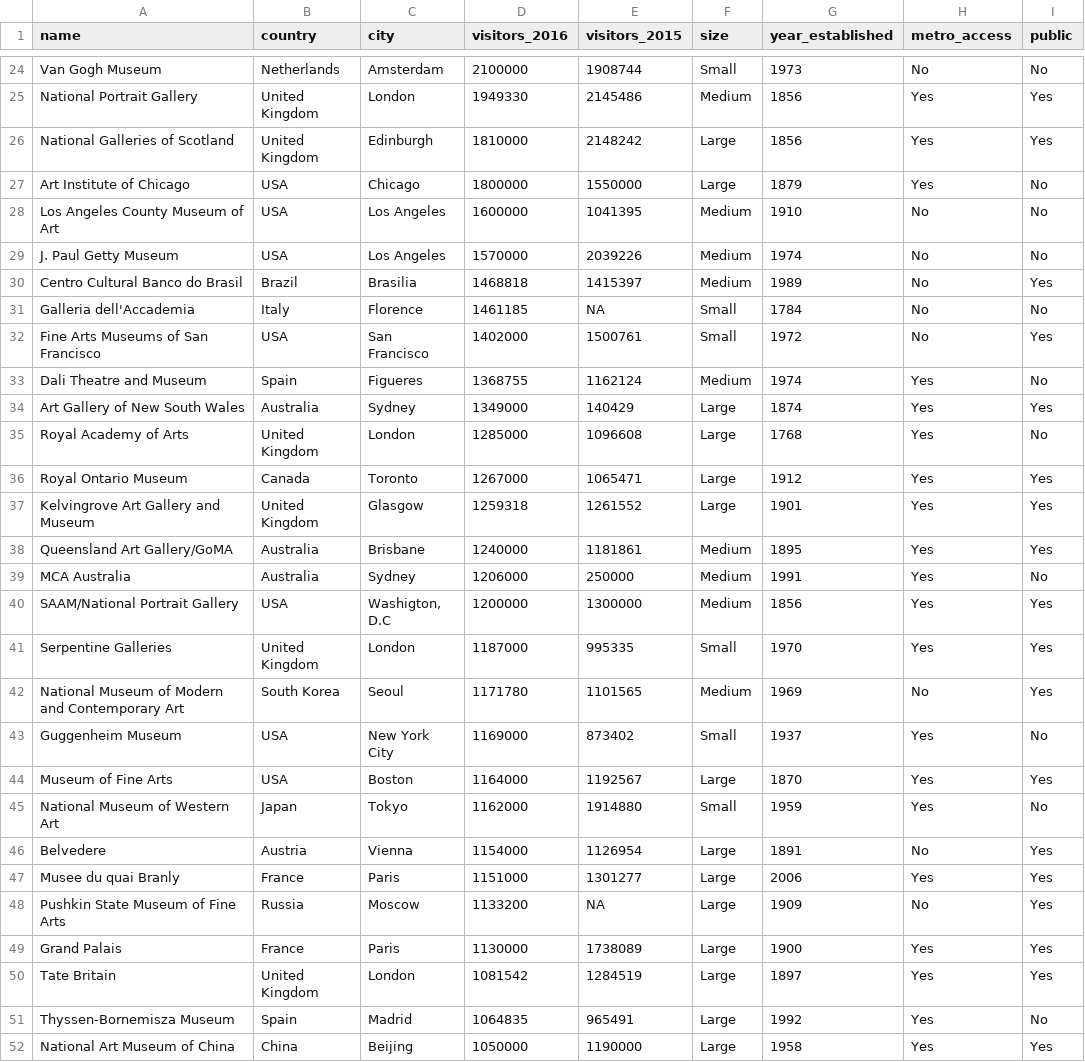
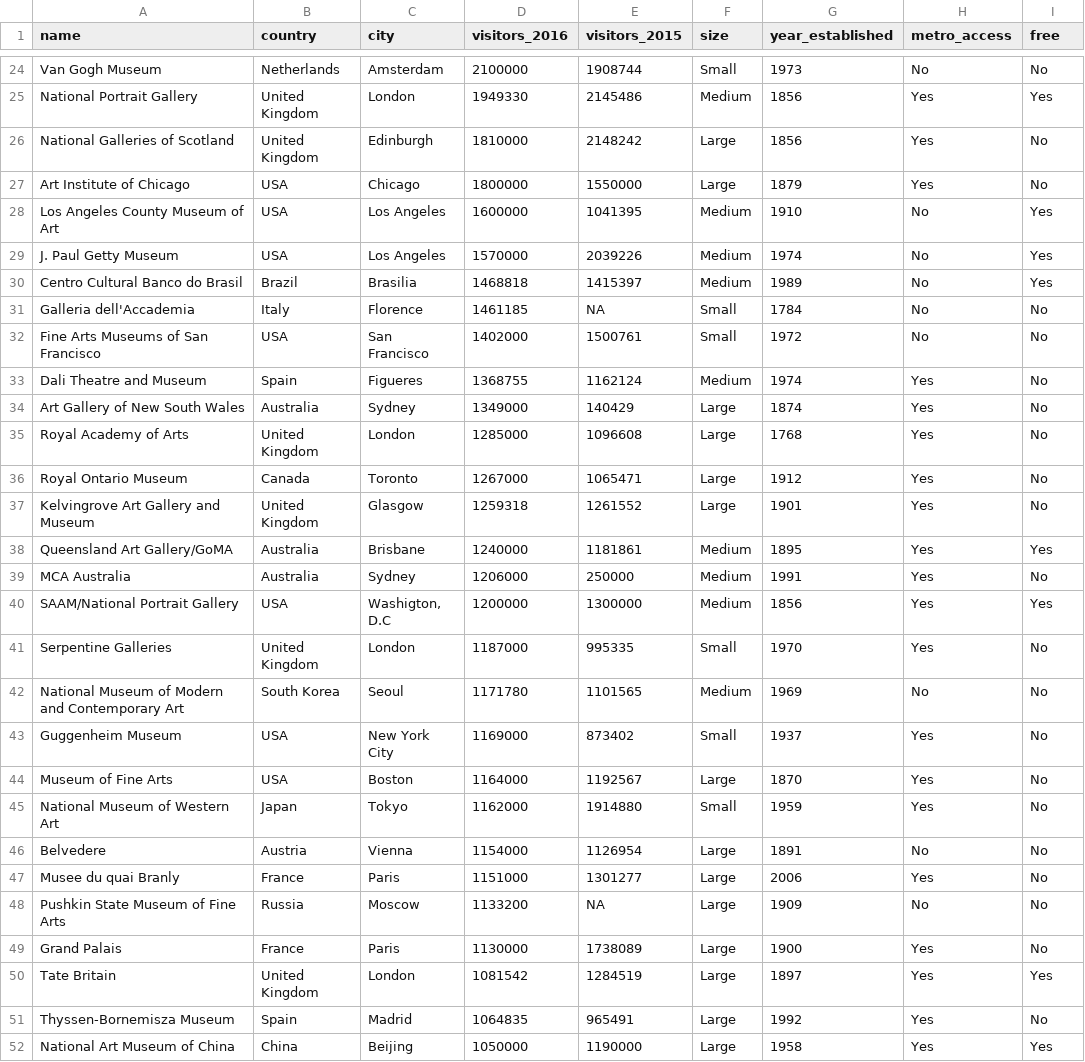
Before and after one commit to andreacelleri/stat209-s18-andreacelleri, a CSV file: project_a_data.csv, drawn as a sheet; only a part is shown, gaps mark what is left out; the diff covers the shown part only.

Commit message:
Add files via upload

```diff
--- a/project_a_data.csv
+++ b/project_a_data.csv
@@ -1 +1 @@
-name,country,city,visitors_2016, visitors_2015 ,size,year_established,metro_access,public
+name,country,city,visitors_2016, visitors_2015 ,size,year_established,metro_access,free
@@ -25,14 +25,14 @@ Van Gogh Museum,Netherlands,Amsterdam,2100000,1908744,Small,1973,No,No
 National Portrait Gallery,United Kingdom ,London,1949330,2145486,Medium,1856,Yes ,Yes
-National Galleries of Scotland,United Kingdom ,Edinburgh,1810000,2148242,Large,1856,Yes ,Yes
+National Galleries of Scotland,United Kingdom ,Edinburgh,1810000,2148242,Large,1856,Yes ,No
 Art Institute of Chicago,USA,Chicago,1800000,1550000,Large,1879,Yes ,No
-Los Angeles County Museum of Art,USA,Los Angeles,1600000,1041395,Medium ,1910,No,No
-J. Paul Getty Museum,USA,Los Angeles,1570000,2039226,Medium,1974,No,No
+Los Angeles County Museum of Art,USA,Los Angeles,1600000,1041395,Medium ,1910,No,Yes
+J. Paul Getty Museum,USA,Los Angeles,1570000,2039226,Medium,1974,No,Yes
 Centro Cultural Banco do Brasil,Brazil,Brasilia,1468818,1415397,Medium,1989,No,Yes
 Galleria dell'Accademia,Italy,Florence,1461185,NA,Small,1784,No,No
-Fine Arts Museums of San Francisco,USA,San Francisco,1402000,1500761,Small,1972,No,Yes
+Fine Arts Museums of San Francisco,USA,San Francisco,1402000,1500761,Small,1972,No,No
 Dali Theatre and Museum,Spain,Figueres,1368755,1162124,Medium,1974,Yes ,No
-Art Gallery of New South Wales,Australia,Sydney,1349000,140429,Large,1874,Yes ,Yes
+Art Gallery of New South Wales,Australia,Sydney,1349000,140429,Large,1874,Yes ,No
 Royal Academy of Arts,United Kingdom ,London,1285000,1096608,Large,1768,Yes ,No
-Royal Ontario Museum,Canada,Toronto,1267000,1065471,Large,1912,Yes ,Yes
-Kelvingrove Art Gallery and Museum,United Kingdom ,Glasgow,1259318,1261552,Large,1901,Yes ,Yes
+Royal Ontario Museum,Canada,Toronto,1267000,1065471,Large,1912,Yes ,No
+Kelvingrove Art Gallery and Museum,United Kingdom ,Glasgow,1259318,1261552,Large,1901,Yes ,No
 Queensland Art Gallery/GoMA,Australia,Brisbane,1240000,1181861,Medium,1895,Yes ,Yes
@@ -40,11 +40,11 @@ MCA Australia,Australia,Sydney,1206000,250000,Medium,1991,Yes ,No
 SAAM/National Portrait Gallery,USA,"Washigton, D.C",1200000,1300000,Medium,1856,Yes ,Yes
-Serpentine Galleries,United Kingdom ,London,1187000,995335,Small,1970,Yes ,Yes
-National Museum of Modern and Contemporary Art,South Korea,Seoul,1171780,1101565,Medium,1969,No,Yes
+Serpentine Galleries,United Kingdom ,London,1187000,995335,Small,1970,Yes ,No
+National Museum of Modern and Contemporary Art,South Korea,Seoul,1171780,1101565,Medium,1969,No,No
 Guggenheim Museum,USA,New York City ,1169000,873402, Small ,1937,Yes ,No
-Museum of Fine Arts,USA,Boston,1164000,1192567, Large ,1870,Yes ,Yes
+Museum of Fine Arts,USA,Boston,1164000,1192567, Large ,1870,Yes ,No
 National Museum of Western Art,Japan,Tokyo,1162000,1914880, Small ,1959,Yes ,No
-Belvedere,Austria,Vienna,1154000,1126954, Large ,1891,No,Yes
-Musee du quai Branly,France,Paris,1151000,1301277, Large ,2006,Yes ,Yes
-Pushkin State Museum of Fine Arts,Russia,Moscow,1133200,NA, Large ,1909,No,Yes
-Grand Palais,France,Paris,1130000,1738089, Large ,1900,Yes ,Yes
+Belvedere,Austria,Vienna,1154000,1126954, Large ,1891,No,No
+Musee du quai Branly,France,Paris,1151000,1301277, Large ,2006,Yes ,No
+Pushkin State Museum of Fine Arts,Russia,Moscow,1133200,NA, Large ,1909,No,No
+Grand Palais,France,Paris,1130000,1738089, Large ,1900,Yes ,No
 Tate Britain,United Kingdom ,London,1081542,1284519, Large ,1897,Yes ,Yes
```
Also changed, not shown: 23 edited cells elsewhere in this file.
